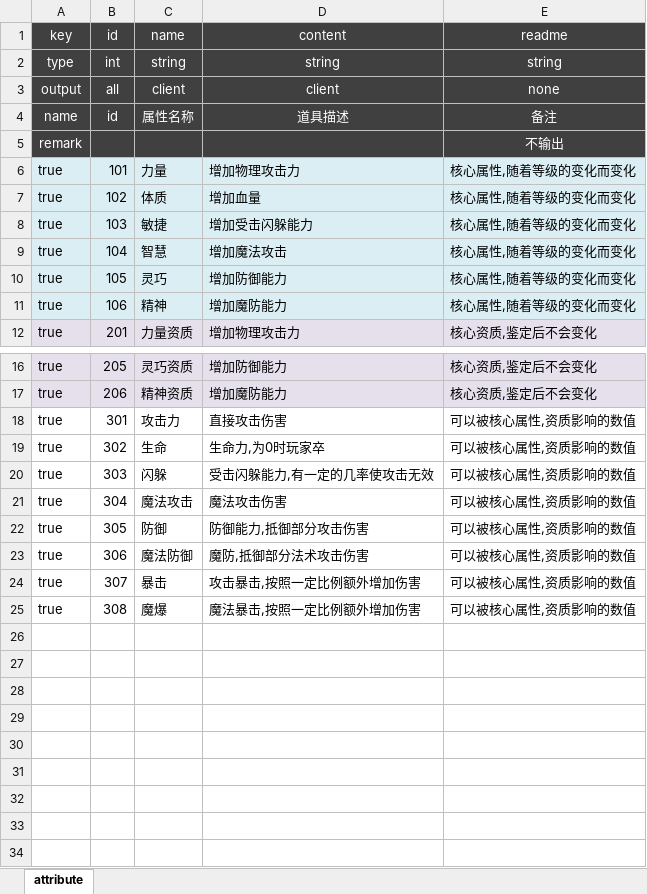
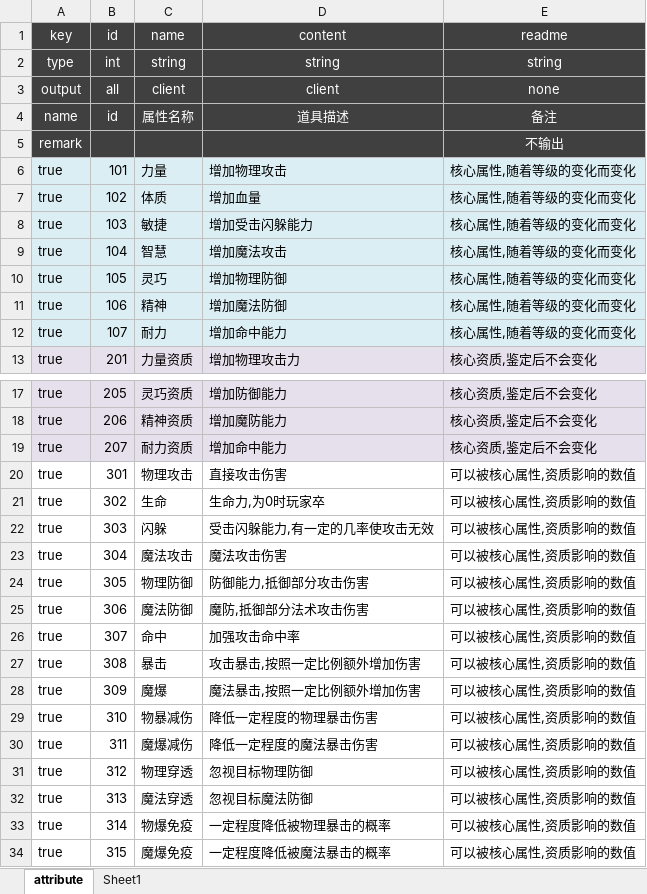
Before and after one commit to f361600134/cat-logic, an Excel workbook: cat-zson/src/main/resources/excel/sx.属性.xlsx, sheet attribute, drawn as a sheet; only a part is shown, gaps mark what is left out; values as stored, in another font and other column widths than the file's, no borders; addresses are those after the commit; the diff names each change by its address in the sheet, - before the commit and + after, or states it on an @@ line.

```diff
--- a/cat-zson/src/main/resources/excel/sx.属性.xlsx (sheet attribute)
+++ b/cat-zson/src/main/resources/excel/sx.属性.xlsx (sheet attribute)
+sheet tab: Sheet1
-D6 (content): 增加物理攻击力
+D6 (content): 增加物理攻击
-D10 (content): 增加防御能力
+D10 (content): 增加物理防御
-D11 (content): 增加魔防能力
+D11 (content): 增加魔法防御
+row 12: true | 107 | 耐力 | 增加命中能力 | 核心属性,随着等级的变化而变化
+row 19: true | 207 | 耐力资质 | 增加命中能力 | 核心资质,鉴定后不会变化
-C20 (name): 攻击力
+C20 (name): 物理攻击
-C24 (name): 防御
+C24 (name): 物理防御
-C26 (name): 暴击
+C26 (name): 命中
-D26 (content): 攻击暴击,按照一定比例额外增加伤害
+D26 (content): 加强攻击命中率
-C27 (name): 魔爆
+C27 (name): 暴击
-D27 (content): 魔法暴击,按照一定比例额外增加伤害
+D27 (content): 攻击暴击,按照一定比例额外增加伤害
+row 28: true | 309 | 魔爆 | 魔法暴击,按照一定比例额外增加伤害 | 可以被核心属性,资质影响的数值
+row 29: true | 310 | 物暴减伤 | 降低一定程度的物理暴击伤害 | 可以被核心属性,资质影响的数值
+row 30: true | 311 | 魔爆减伤 | 降低一定程度的魔法暴击伤害 | 可以被核心属性,资质影响的数值
+row 31: true | 312 | 物理穿透 | 忽视目标物理防御 | 可以被核心属性,资质影响的数值
+row 32: true | 313 | 魔法穿透 | 忽视目标魔法防御 | 可以被核心属性,资质影响的数值
+row 33: true | 314 | 物爆免疫 | 一定程度降低被物理暴击的概率 | 可以被核心属性,资质影响的数值
+row 34: true | 315 | 魔爆免疫 | 一定程度降低被魔法暴击的概率 | 可以被核心属性,资质影响的数值
```
Also changed, not shown: 1 other file.
